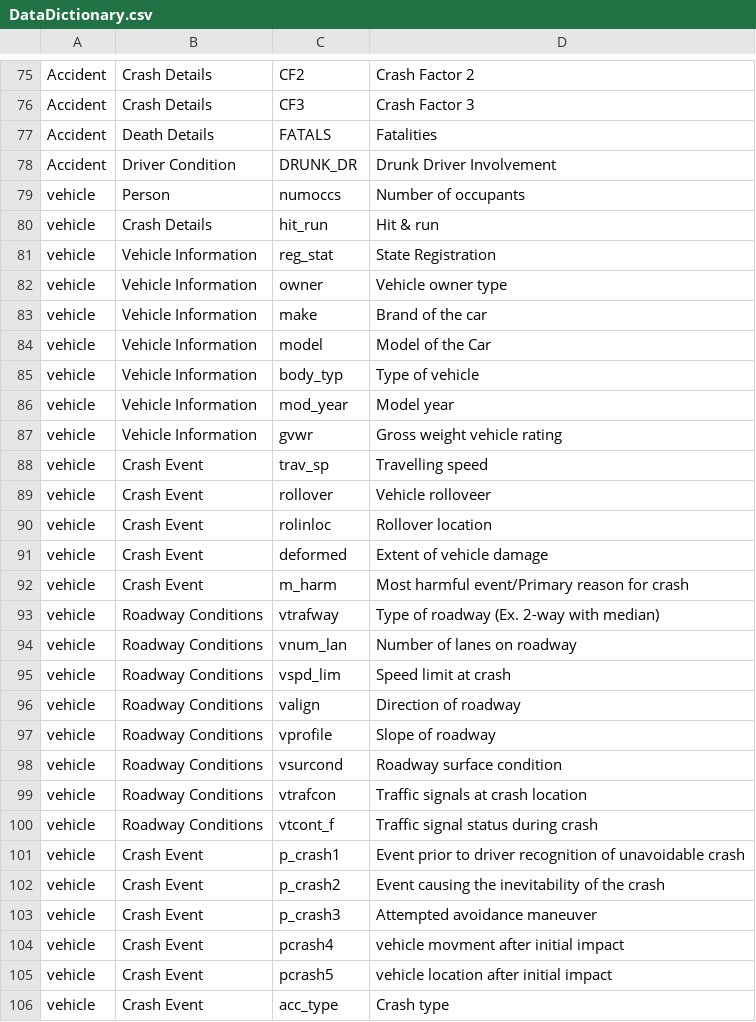
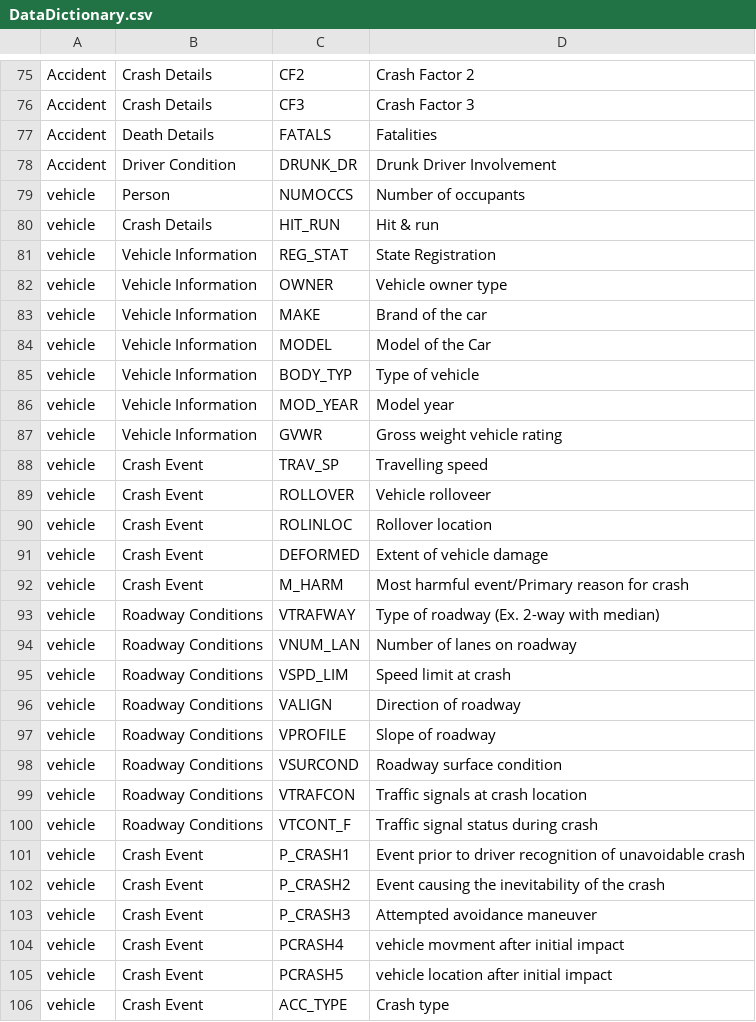
Before and after one commit to joshwilson29/NYCTrafficCollisions, a CSV file: DataDictionary.csv, drawn as a sheet; only a part is shown, gaps mark what is left out; the diff covers the shown part only.

```diff
--- a/DataDictionary.csv
+++ b/DataDictionary.csv
@@ -78,29 +78,29 @@ Accident,Death Details,FATALS,Fatalities
 Accident,Driver Condition,DRUNK_DR,Drunk Driver Involvement
-vehicle,Person,numoccs,Number of occupants
-vehicle,Crash Details,hit_run,Hit & run
-vehicle,Vehicle Information,reg_stat,State Registration
-vehicle,Vehicle Information,owner,Vehicle owner type
-vehicle,Vehicle Information,make,Brand of the car
-vehicle,Vehicle Information,model,Model of the Car
-vehicle,Vehicle Information,body_typ,Type of vehicle
-vehicle,Vehicle Information,mod_year,Model year
-vehicle,Vehicle Information,gvwr,Gross weight vehicle rating
-vehicle,Crash Event,trav_sp,Travelling speed
-vehicle,Crash Event,rollover,Vehicle rolloveer
-vehicle,Crash Event,rolinloc,Rollover location
-vehicle,Crash Event,deformed,Extent of vehicle damage
-vehicle,Crash Event,m_harm,Most harmful event/Primary reason for crash
-vehicle,Roadway Conditions,vtrafway,Type of roadway (Ex. 2-way with median)
-vehicle,Roadway Conditions,vnum_lan,Number of lanes on roadway
-vehicle,Roadway Conditions,vspd_lim,Speed limit at crash
-vehicle,Roadway Conditions,valign,Direction of roadway
-vehicle,Roadway Conditions,vprofile,Slope of roadway
-vehicle,Roadway Conditions,vsurcond,Roadway surface condition
-vehicle,Roadway Conditions,vtrafcon,Traffic signals at crash location
-vehicle,Roadway Conditions,vtcont_f,Traffic signal status during crash
-vehicle,Crash Event,p_crash1,Event prior to driver recognition of unavoidable crash
-vehicle,Crash Event,p_crash2,Event causing the inevitability of the crash
-vehicle,Crash Event,p_crash3,Attempted avoidance maneuver
-vehicle,Crash Event,pcrash4,vehicle movment after initial impact
-vehicle,Crash Event,pcrash5,vehicle location after initial impact
-vehicle,Crash Event,acc_type,Crash type
+vehicle,Person,NUMOCCS,Number of occupants
+vehicle,Crash Details,HIT_RUN,Hit & run
+vehicle,Vehicle Information,REG_STAT,State Registration
+vehicle,Vehicle Information,OWNER,Vehicle owner type
+vehicle,Vehicle Information,MAKE,Brand of the car
+vehicle,Vehicle Information,MODEL,Model of the Car
+vehicle,Vehicle Information,BODY_TYP,Type of vehicle
+vehicle,Vehicle Information,MOD_YEAR,Model year
+vehicle,Vehicle Information,GVWR,Gross weight vehicle rating
+vehicle,Crash Event,TRAV_SP,Travelling speed
+vehicle,Crash Event,ROLLOVER,Vehicle rolloveer
+vehicle,Crash Event,ROLINLOC,Rollover location
+vehicle,Crash Event,DEFORMED,Extent of vehicle damage
+vehicle,Crash Event,M_HARM,Most harmful event/Primary reason for crash
+vehicle,Roadway Conditions,VTRAFWAY,Type of roadway (Ex. 2-way with median)
+vehicle,Roadway Conditions,VNUM_LAN,Number of lanes on roadway
+vehicle,Roadway Conditions,VSPD_LIM,Speed limit at crash
+vehicle,Roadway Conditions,VALIGN,Direction of roadway
+vehicle,Roadway Conditions,VPROFILE,Slope of roadway
+vehicle,Roadway Conditions,VSURCOND,Roadway surface condition
+vehicle,Roadway Conditions,VTRAFCON,Traffic signals at crash location
+vehicle,Roadway Conditions,VTCONT_F,Traffic signal status during crash
+vehicle,Crash Event,P_CRASH1,Event prior to driver recognition of unavoidable crash
+vehicle,Crash Event,P_CRASH2,Event causing the inevitability of the crash
+vehicle,Crash Event,P_CRASH3,Attempted avoidance maneuver
+vehicle,Crash Event,PCRASH4,vehicle movment after initial impact
+vehicle,Crash Event,PCRASH5,vehicle location after initial impact
+vehicle,Crash Event,ACC_TYPE,Crash type
```
Also changed, not shown: 3 added rows and 4 edited cells elsewhere in this file, Ciffart/Variable_CodeNames_Mapping.csv, 13 other files.
